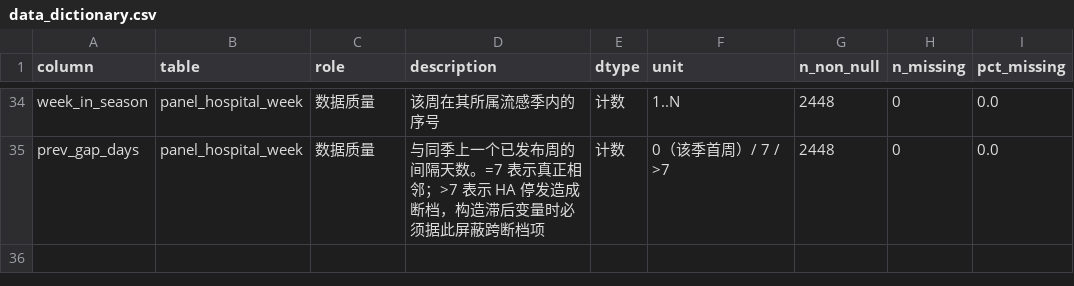
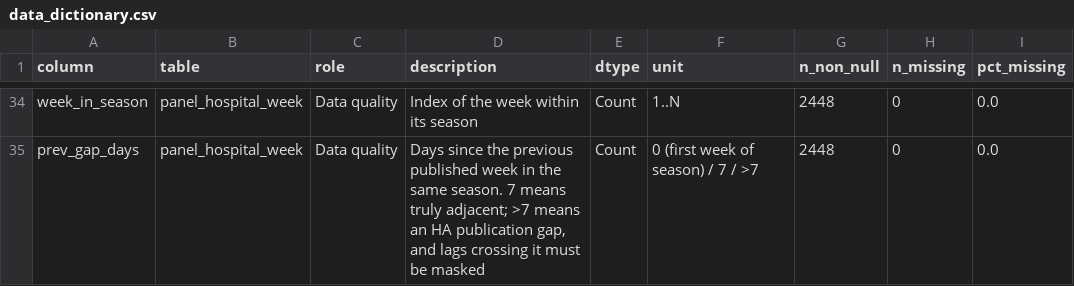
Before and after one commit to Jormungarr/Data_Mining_Project, a CSV file: data/processed/data_dictionary.csv, drawn as a sheet; only a part is shown, gaps mark what is left out; the diff covers the shown part only; the diff names each change by its address in the sheet, - before the commit and + after, or states it on an @@ line.

Commit message:
Translate the project to English; keep a Chinese copy of the Data Guide
The project is meant to be read in English, so everything user-facing is now
English: README.md, DATA_GUIDE.md, data/raw/SOURCES.md, LICENSE attribution,
and the pipeline (docstrings, comments, log output, error messages, and the
variable dictionary written to data_dictionary.csv).

DATA_GUIDE.zh.md keeps the Chinese version of the data guide, and both files
cross-reference each other.

Also fixed while translating:
  - 01_build.py docstring said the main table has 31 columns; it has 34
  - validator output and validation_report.txt are now English
  - LICENSE data attribution table translated

Verification:
  - markdown fences balanced, table columns consistent, internal anchors resolve
  - pipeline rebuilt: all four check categories pass
  - five of six output files byte-identical to before (only data_dictionary.csv
    changed, as its description text is now English)

```diff
--- a/data/processed/data_dictionary.csv
+++ b/data/processed/data_dictionary.csv
-C34:C35 (role): 数据质量
+C34:C35 (role): Data quality
-D34 (description): 该周在其所属流感季内的序号
+D34 (description): Index of the week within its season
-E34:E35 (dtype): 计数
+E34:E35 (dtype): Count
-D35 (description): 与同季上一个已发布周的间隔天数。=7 表示真正相邻；>7 表示 HA 停发造成断档，构造滞后变量时必须据此屏蔽跨断档项
+D35 (description): Days since the previous published week in the same season. 7 means truly adjacent; >7 means an HA publication gap, and lags crossing it must be masked
-F35 (unit): 0（该季首周）/ 7 / >7
+F35 (unit): 0 (first week of season) / 7 / >7
```
Also changed, not shown: 125 edited cells elsewhere in this file, 9 other files.
